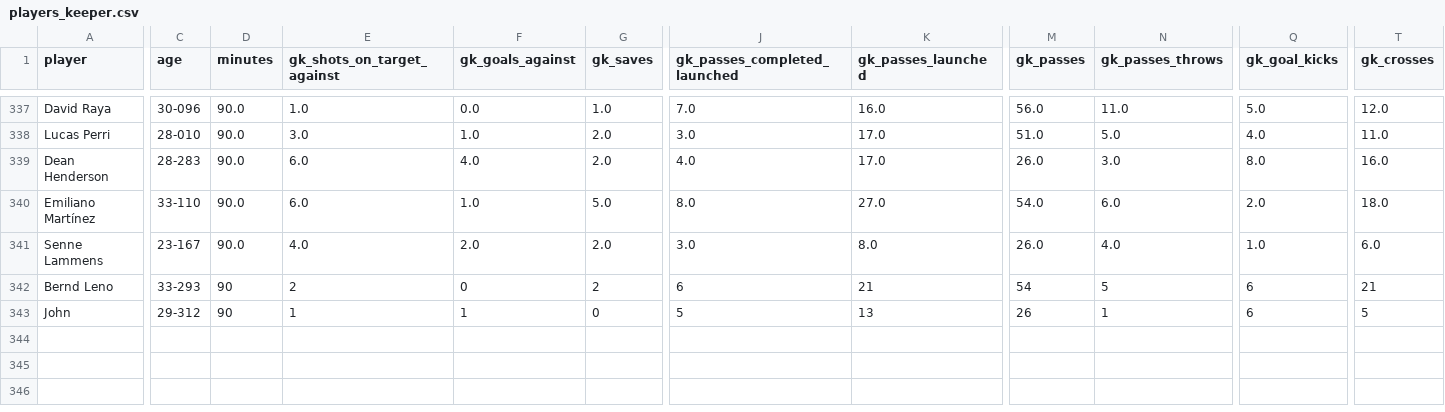
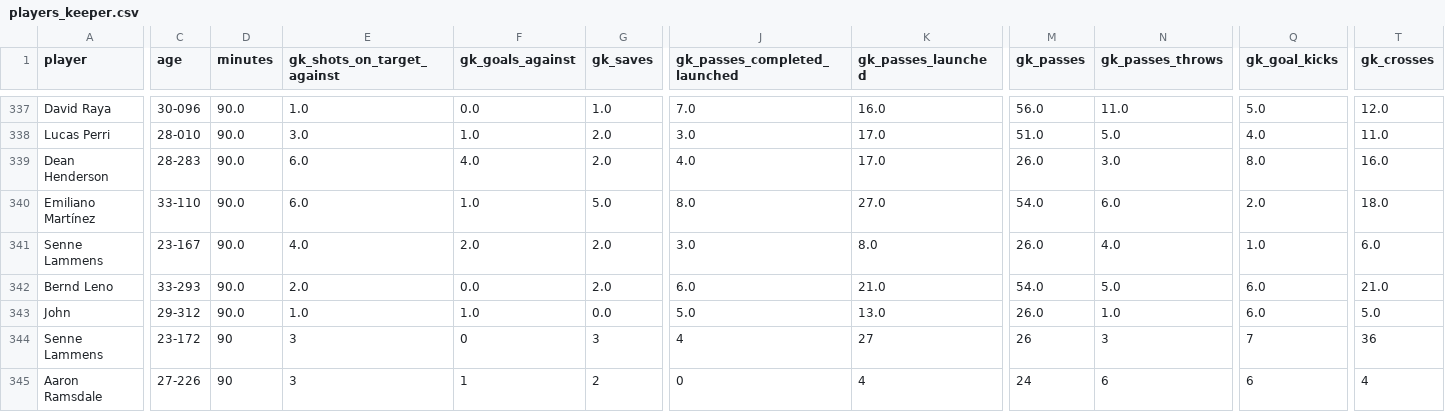
Before and after one commit to SpoicyCurri/ff-bot, a CSV file: data/2025-2026/players_v2/players_keeper.csv, drawn as a sheet; only a part is shown, gaps mark what is left out; rows hold the shown columns only; the diff covers the shown part only; the diff names each change by its address in the sheet, - before the commit and + after, or states it on an @@ line.

```diff
--- a/data/2025-2026/players_v2/players_keeper.csv
+++ b/data/2025-2026/players_v2/players_keeper.csv
-D342:D343 (minutes): 90
+D342:D343 (minutes): 90.0
-E342 (gk_shots_on_target_against): 2
+E342 (gk_shots_on_target_against): 2.0
-F342 (gk_goals_against): 0
+F342 (gk_goals_against): 0.0
-G342 (gk_saves): 2
+G342 (gk_saves): 2.0
-J342 (gk_passes_completed_launched): 6
+J342 (gk_passes_completed_launched): 6.0
-K342 (gk_passes_launched): 21
+K342 (gk_passes_launched): 21.0
-M342 (gk_passes): 54
+M342 (gk_passes): 54.0
-N342 (gk_passes_throws): 5
+N342 (gk_passes_throws): 5.0
-Q342:Q343 (gk_goal_kicks): 6
+Q342:Q343 (gk_goal_kicks): 6.0
-T342 (gk_crosses): 21
+T342 (gk_crosses): 21.0
-E343 (gk_shots_on_target_against): 1
+E343 (gk_shots_on_target_against): 1.0
-F343 (gk_goals_against): 1
+F343 (gk_goals_against): 1.0
-G343 (gk_saves): 0
+G343 (gk_saves): 0.0
-J343 (gk_passes_completed_launched): 5
+J343 (gk_passes_completed_launched): 5.0
-K343 (gk_passes_launched): 13
+K343 (gk_passes_launched): 13.0
-M343 (gk_passes): 26
+M343 (gk_passes): 26.0
-N343 (gk_passes_throws): 1
+N343 (gk_passes_throws): 1.0
-T343 (gk_crosses): 5
+T343 (gk_crosses): 5.0
+row 344: Senne Lammens | 23-172 | 90 | 3 | 0 | 3 | 4 | 27 | 26 | 3 | 7 | 36
+row 345: Aaron Ramsdale | 27-226 | 90 | 3 | 1 | 2 | 0 | 4 | 24 | 6 | 6 | 4
```
Also changed, not shown: 4 edited cells elsewhere in this file, data/2025-2026/players_v2/players_defense.csv, data/2025-2026/players_v2/players_misc.csv, 4 other files.
